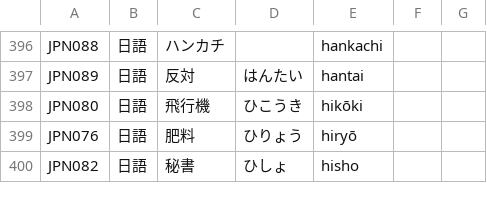
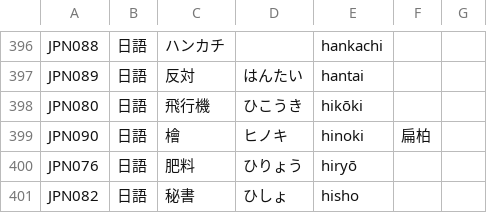
Before and after one commit to haiangdict/HLDDru, a CSV file: data/HLD-Etymology.csv, drawn as a sheet; only a part is shown, gaps mark what is left out; the diff names each change by its address in the sheet, - before the commit and + after, or states it on an @@ line.

```diff
--- a/data/HLD-Etymology.csv
+++ b/data/HLD-Etymology.csv
+row 399: JPN090 | 日語 | 檜 | ヒノキ | hinoki | 扁柏
```
Also changed, not shown: data/08-Lemmata.csv, 2 other files.
